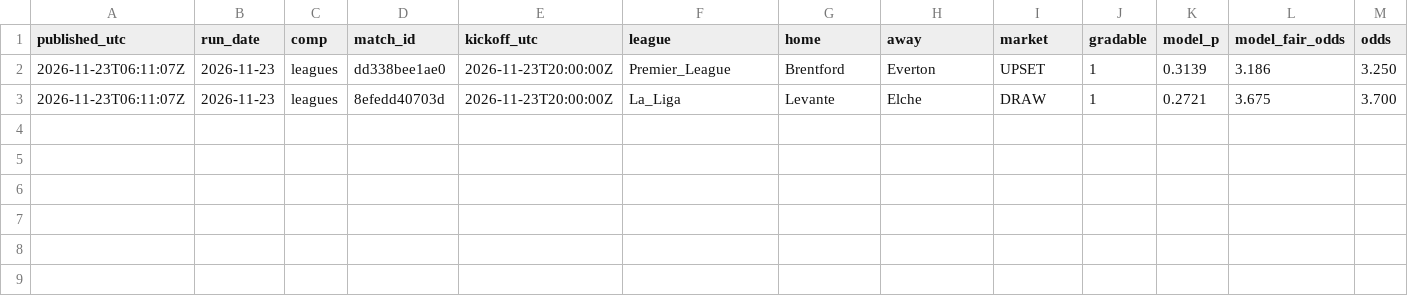
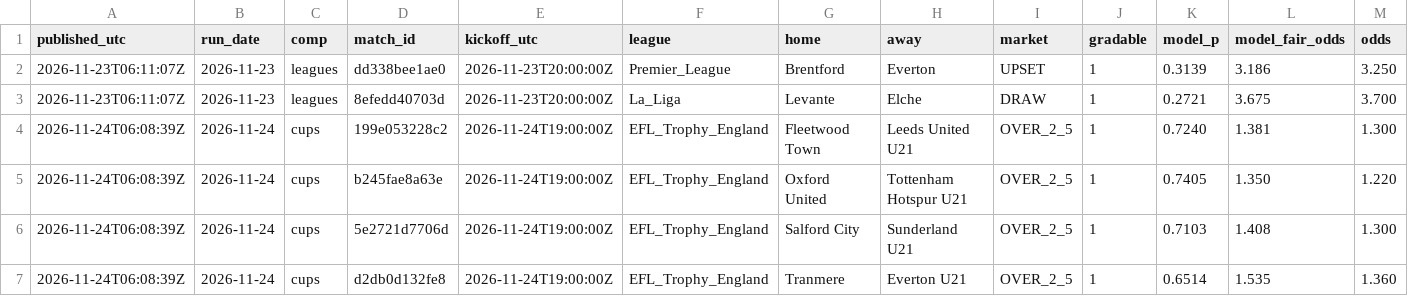
Before and after one commit to xbaredge/predictions-prelaunch-v1-2026, a CSV file: 2026/W48/picks.csv, drawn as a sheet; only a part is shown; rows hold the shown columns only; the diff names each change by its address in the sheet, - before the commit and + after, or states it on an @@ line.

Commit message:
commit 2026-11-25 (1 picks, 48 fixtures); release 2026-11-24 (4 picks, 42 fixtures); 3 settled, 41 scores; anchor 2 timestamp(s)

```diff
--- a/2026/W48/picks.csv
+++ b/2026/W48/picks.csv
+row 4: 2026-11-24T06:08:39Z | 2026-11-24 | cups | 199e053228c2 | 2026-11-24T19:00:00Z | EFL_Trophy_England | Fleetwood Town | Leeds United U21 | OVER_2_5 | 1 | 0.7240 | 1.381 | 1.300
+row 5: 2026-11-24T06:08:39Z | 2026-11-24 | cups | b245fae8a63e | 2026-11-24T19:00:00Z | EFL_Trophy_England | Oxford United | Tottenham Hotspur U21 | OVER_2_5 | 1 | 0.7405 | 1.350 | 1.220
+row 6: 2026-11-24T06:08:39Z | 2026-11-24 | cups | 5e2721d7706d | 2026-11-24T19:00:00Z | EFL_Trophy_England | Salford City | Sunderland U21 | OVER_2_5 | 1 | 0.7103 | 1.408 | 1.300
+row 7: 2026-11-24T06:08:39Z | 2026-11-24 | cups | d2db0d132fe8 | 2026-11-24T19:00:00Z | EFL_Trophy_England | Tranmere | Everton U21 | OVER_2_5 | 1 | 0.6514 | 1.535 | 1.360
```
Also changed, not shown: 2026/W48/results.csv, 2026/W48/scores.csv, 8 other files.
